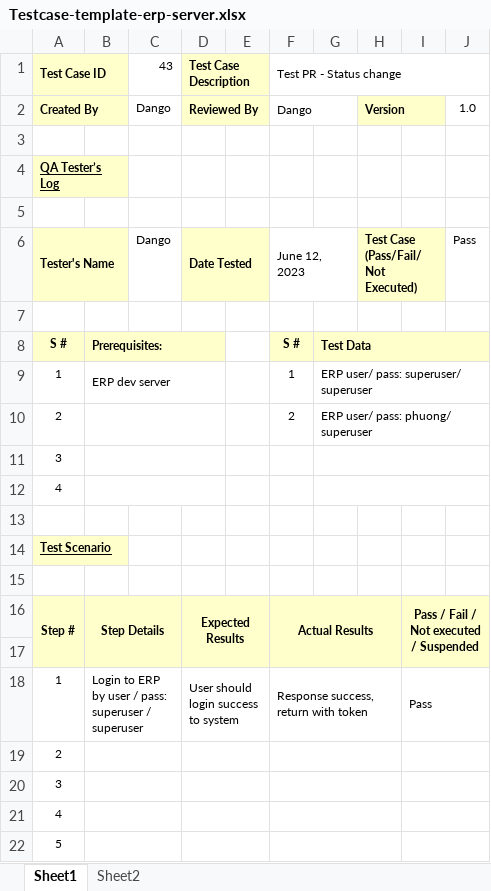
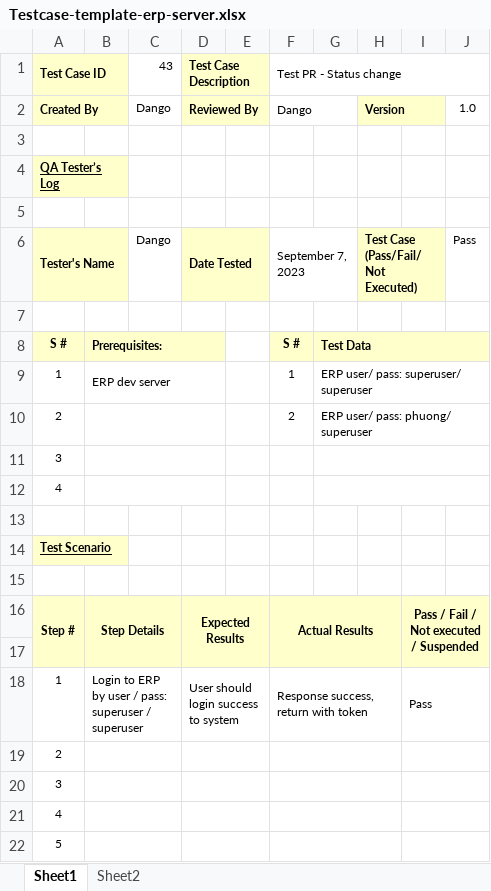
Before and after one commit to danglephd/Selenium_gitlab_automation, an Excel workbook: TEMPLATE/Testcase-template-erp-server.xlsx, sheet Sheet1, drawn as a sheet; values as stored, in another font and other column widths than the file's, no borders; conditional formats not drawn; the diff names each change by its address in the sheet, - before the commit and + after, or states it on an @@ line.

Commit message:
Add TEMPLATE

```diff
--- a/TEMPLATE/Testcase-template-erp-server.xlsx (sheet Sheet1)
+++ b/TEMPLATE/Testcase-template-erp-server.xlsx (sheet Sheet1)
-F6 (Test PR - Status change): June 12, 2023
+F6 (Test PR - Status change): September 7, 2023
```
Also changed, not shown: sheet Sheet2, TEMPLATE/Testcase-template-xm-api.xlsx, 1 other file.
